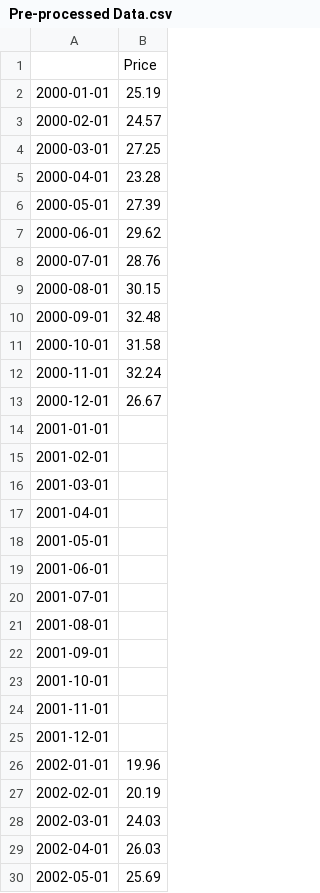
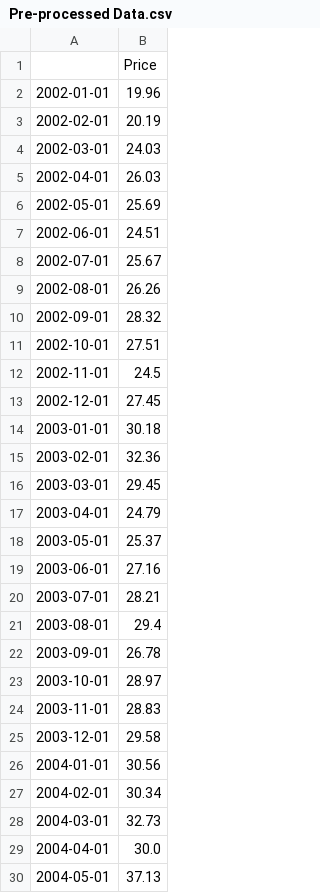
Before and after one commit to jnopareboateng/ml-library, a CSV file: crude-oil-forecast/Pre-processed Data.csv, drawn as a sheet; only a part is shown; the shorter side is filled out with more unchanged rows.

Commit message:
Update crude oil price data

```diff
--- a/crude-oil-forecast/Pre-processed Data.csv
+++ b/crude-oil-forecast/Pre-processed Data.csv
@@ -1,26 +1,2 @@
 ,Price
-2000-01-01,25.19
-2000-02-01,24.57
-2000-03-01,27.25
-2000-04-01,23.28
-2000-05-01,27.39
-2000-06-01,29.62
-2000-07-01,28.76
-2000-08-01,30.15
-2000-09-01,32.48
-2000-10-01,31.58
-2000-11-01,32.24
-2000-12-01,26.67
-2001-01-01,
-2001-02-01,
-2001-03-01,
-2001-04-01,
-2001-05-01,
-2001-06-01,
-2001-07-01,
-2001-08-01,
-2001-09-01,
-2001-10-01,
-2001-11-01,
-2001-12-01,
 2002-01-01,19.96
```
